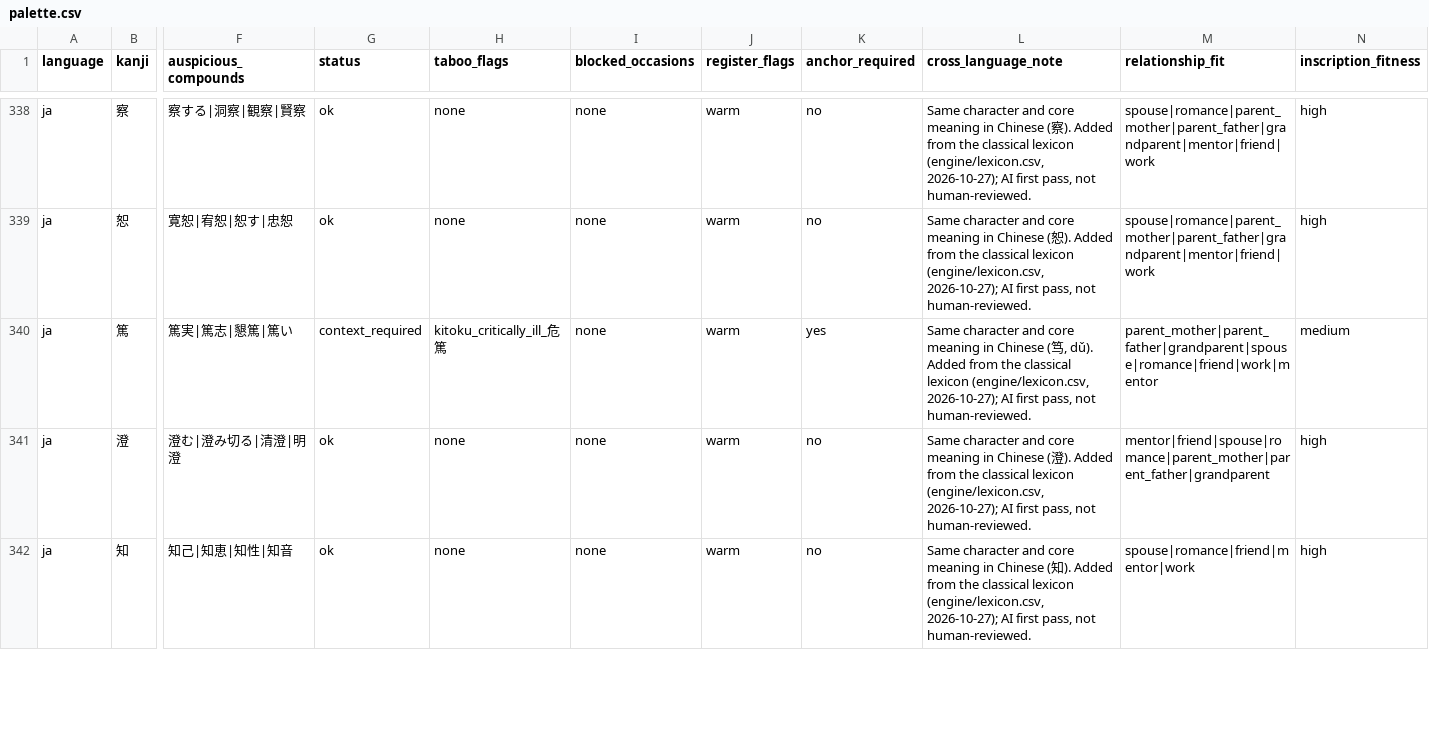
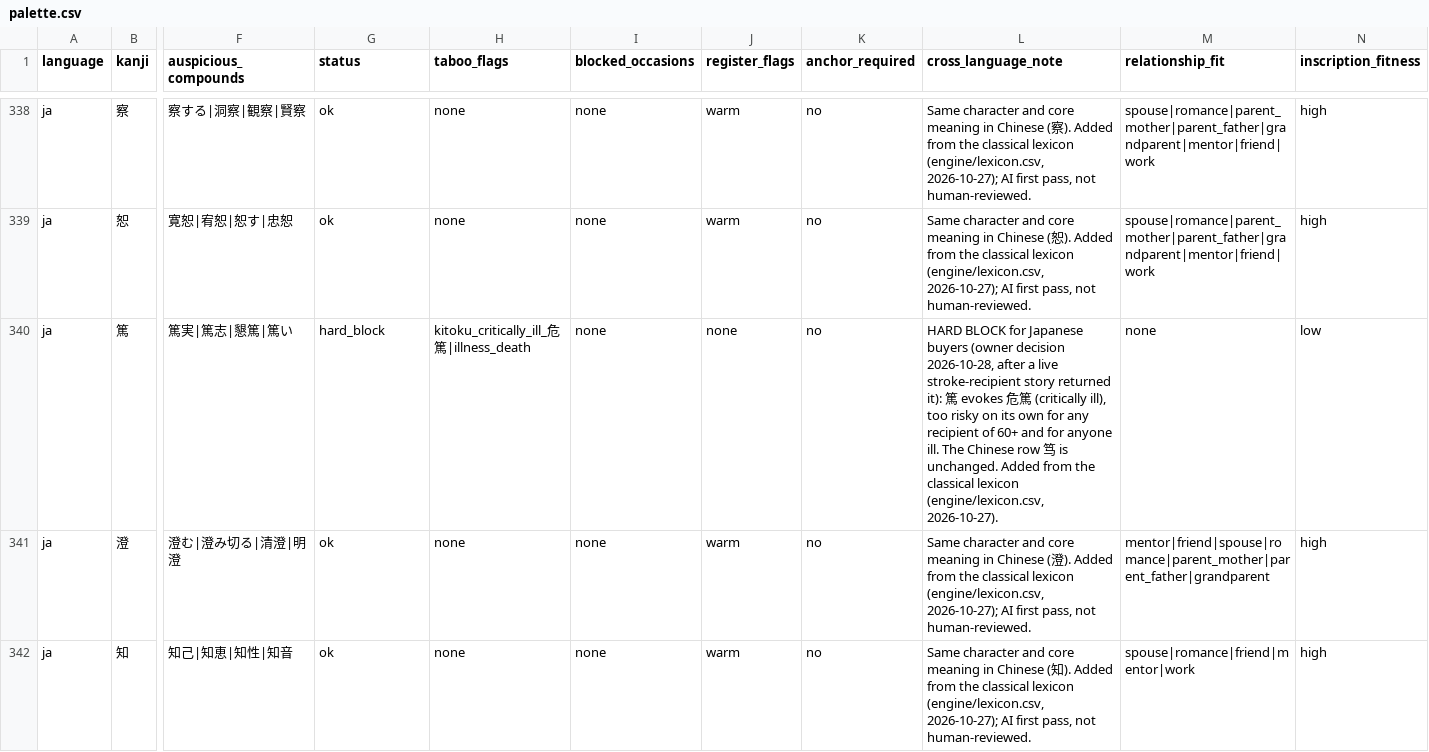
Before and after one commit to DynamicVision2026/ichirei-landing, a CSV file: engine/palette.csv, drawn as a sheet; only a part is shown, gaps mark what is left out; the diff names each change by its address in the sheet, - before the commit and + after, or states it on an @@ line.

```diff
--- a/engine/palette.csv
+++ b/engine/palette.csv
-G340 (status): context_required
+G340 (status): hard_block
-H340 (taboo_flags): kitoku_critically_ill_危篤
+H340 (taboo_flags): kitoku_critically_ill_危篤|illness_death
-J340 (register_flags): warm
+J340 (register_flags): none
-K340 (anchor_required): yes
+K340 (anchor_required): no
-L340 (cross_language_note): Same character and core meaning in Chinese (笃, dǔ). Added from the classical lexicon (engine/lexicon.csv, 2026-10-27); AI first pass, not human-reviewed.
+L340 (cross_language_note): HARD BLOCK for Japanese buyers (owner decision 2026-10-28, after a live stroke-recipient story returned it): 篤 evokes 危篤 (critically ill), too risky on its own for any recipient of 60+ and for anyone ill. The Chinese row 笃 is unchanged. Added from the classical lexicon (engine/lexicon.csv, 2026-10-27).
-M340 (relationship_fit): parent_mother|parent_father|grandparent|spouse|romance|friend|work|mentor
+M340 (relationship_fit): none
-N340 (inscription_fitness): medium
+N340 (inscription_fitness): low
```
Also changed, not shown: review/palette_ja.csv, review/palette_review_en_meanings.csv, 9 other files.
